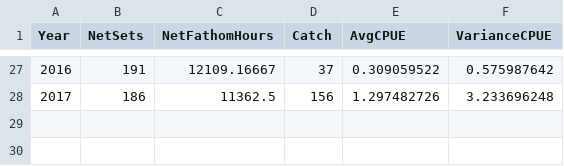
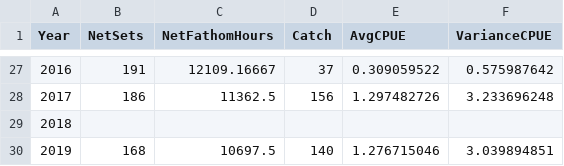
Before and after one commit to InteragencyEcologicalProgram/Status-and-Trends, a CSV file: data/wst.csv, drawn as a sheet; only a part is shown, gaps mark what is left out.

```diff
--- a/data/wst.csv
+++ b/data/wst.csv
@@ -28 +28,3 @@ Year,NetSets,NetFathomHours,Catch,AvgCPUE,VarianceCPUE
 2017,186,11362.5,156,1.297482726,3.233696248
+2018,,,,,
+2019,168,10697.5,140,1.276715046,3.039894851
```
Also changed, not shown: 13 other files.
